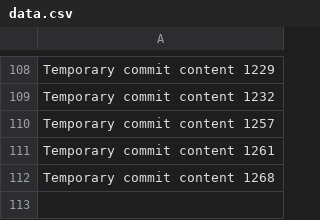
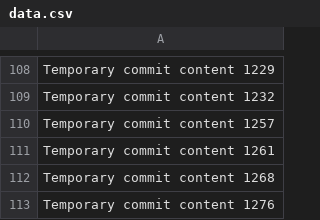
Before and after one commit to anotherepo/valley, a CSV file: edt/data.csv, drawn as a sheet; only a part is shown, gaps mark what is left out; the diff names each change by its address in the sheet, - before the commit and + after, or states it on an @@ line.

```diff
--- a/edt/data.csv
+++ b/edt/data.csv
+row 113: Temporary commit content 1276
```
